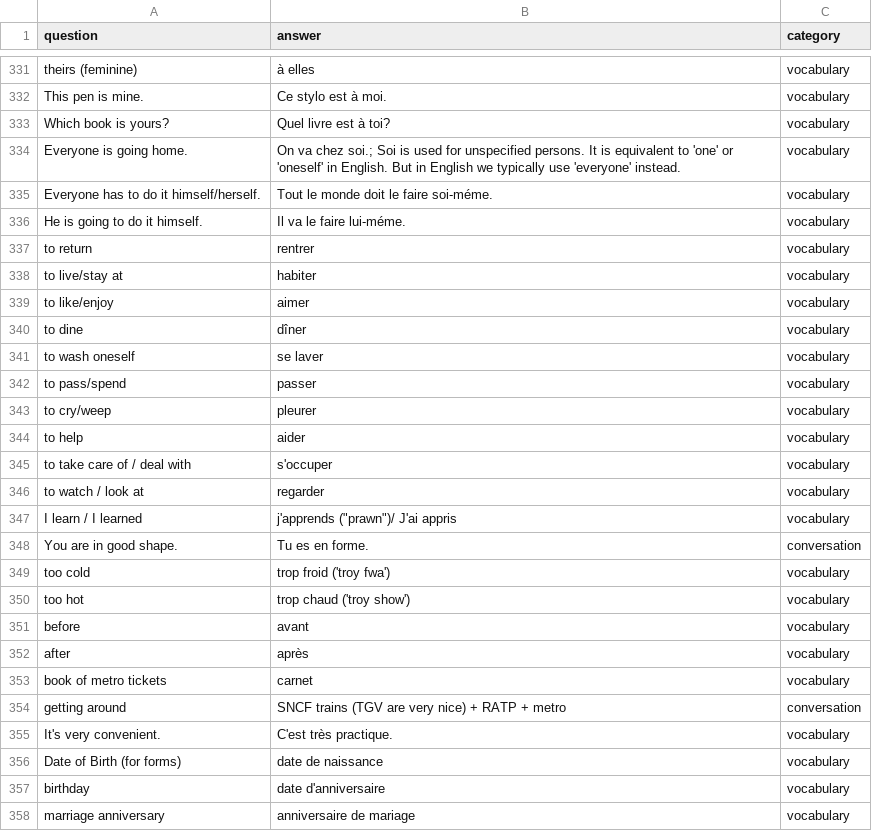
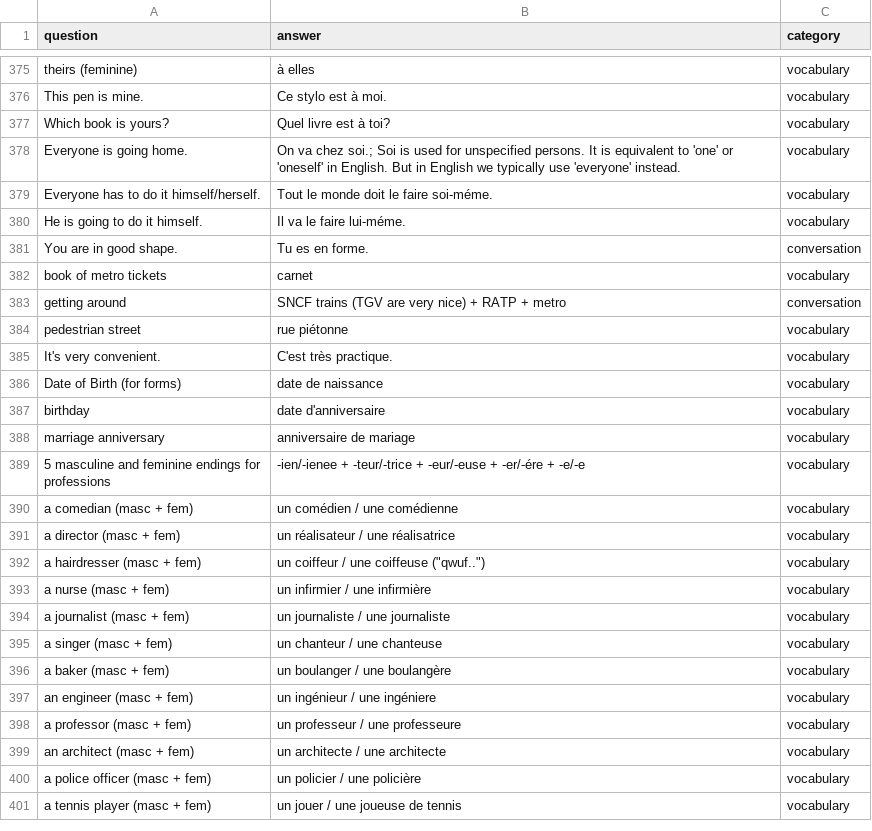
Before and after one commit to chrisbrickey/flashcards3, a CSV file: src/main/resources/static/csv/english_to_french.csv, drawn as a sheet; only a part is shown, gaps mark what is left out; the shorter side is filled out with more unchanged rows; the diff covers the shown part only.

Commit message:
Update french content 2022-09-30

```diff
--- a/src/main/resources/static/csv/english_to_french.csv
+++ b/src/main/resources/static/csv/english_to_french.csv
@@ -336,20 +380,6 @@ Everyone has to do it himself/herself.,Tout le monde doit le faire soi-méme.,vo
 He is going to do it himself.,Il va le faire lui-méme.,vocabulary
-to return,rentrer,vocabulary
-to live/stay at,habiter,vocabulary
-to like/enjoy,aimer,vocabulary
-to dine,dîner,vocabulary
-to wash oneself,se laver,vocabulary
-to pass/spend,passer,vocabulary
-to cry/weep,pleurer,vocabulary
-to help,aider,vocabulary
-to take care of / deal with,s'occuper,vocabulary
-to watch / look at,regarder,vocabulary
-I learn / I learned, j'apprends ("prawn")/ J'ai appris,vocabulary
 You are in good shape.,Tu es en forme.,conversation
-too cold,trop froid ('troy fwa'),vocabulary
-too hot, trop chaud ('troy show'),vocabulary
-before,avant,vocabulary
-after,après,vocabulary
 book of metro tickets,carnet,vocabulary
 getting around,SNCF trains (TGV are very nice) + RATP + metro,conversation
+pedestrian street,rue piétonne,vocabulary
 It's very convenient.,C'est très practique.,vocabulary
```
Also changed, not shown: 21 added rows, 3 removed rows, 21 moved rows and 19 edited cells elsewhere in this file.
